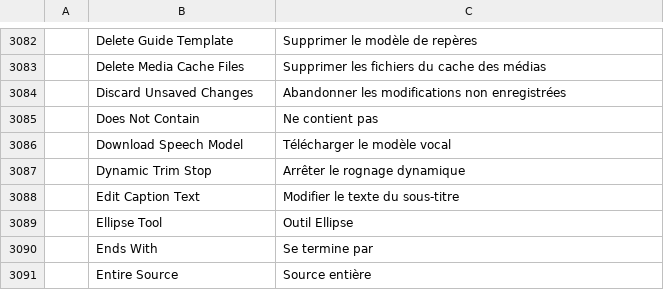
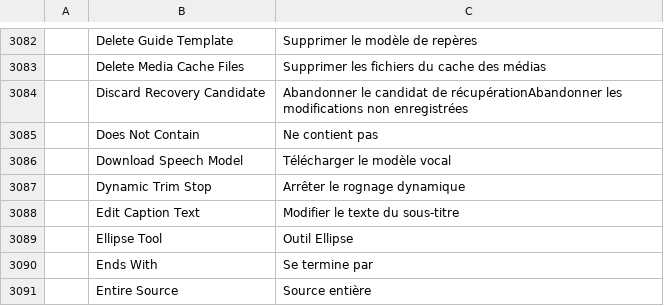
Before and after one commit to TheMiningPickaxe/filmcraft, a TSV file: crates/ui-egui/src/i18n/fr.tsv, drawn as a sheet; only a part is shown, gaps mark what is left out; removed rows and columns are numbered as before the commit, all else as after; the diff names each change by its address in the sheet, - before the commit and + after, or states it on an @@ line.

```diff
--- a/crates/ui-egui/src/i18n/fr.tsv
+++ b/crates/ui-egui/src/i18n/fr.tsv
-row 3084:  | Discard Unsaved Changes | Abandonner les modifications non enregistrées
+row 3084:  | Discard Recovery Candidate | Abandonner le candidat de récupérationAbandonner les modifications non enregistrées
```
Also changed, not shown: crates/ui-egui/src/i18n/de.tsv, crates/ui-egui/src/i18n/es.tsv, 16 other files.
